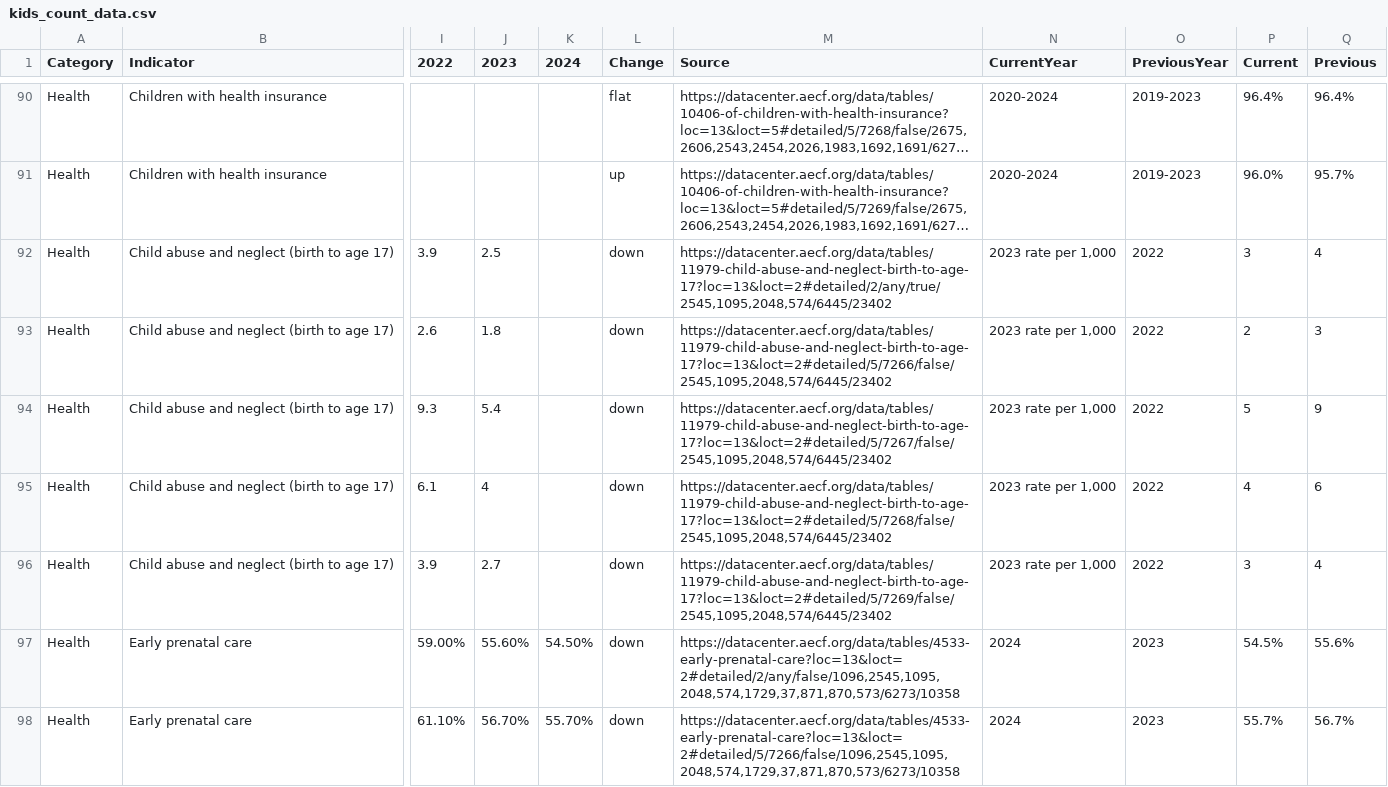
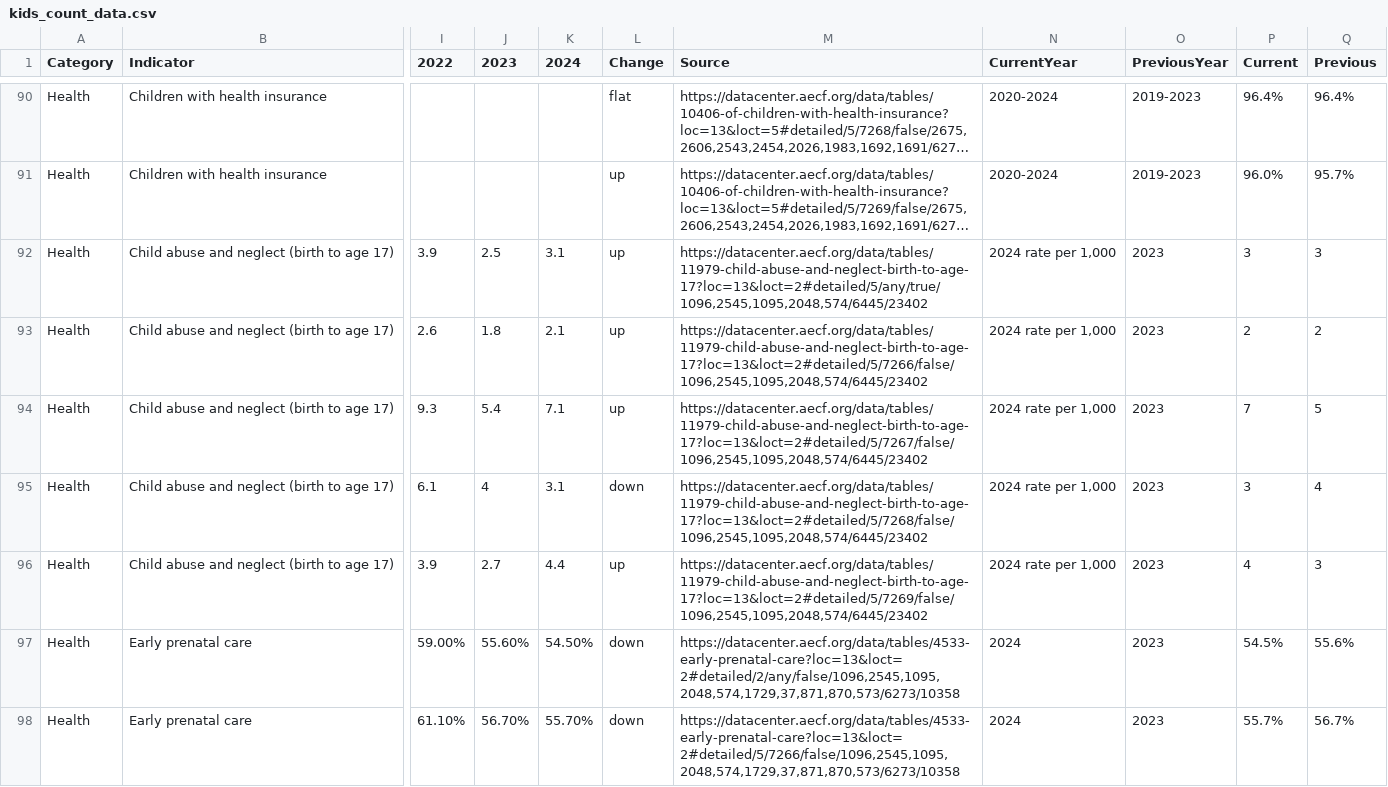
Before and after one commit to kathanner/hcan, a CSV file: kids_count_data.csv, drawn as a sheet; only a part is shown, gaps mark what is left out; long unchanged cells end in …; the diff names each change by its address in the sheet, - before the commit and + after, or states it on an @@ line.

Commit message:
updated for Health indicator

```diff
--- a/kids_count_data.csv
+++ b/kids_count_data.csv
-K92 (2024): (empty)
+K92 (2024): 3.1
-L92:L94 (Change): down
+L92:L94 (Change): up
-M92 (Source): https://datacenter.aecf.org/data/tables/11979-child-abuse-and-neglect-birth-to-age-17?loc=13&loct=2#detailed/2/any/true/2545,1095,2048,574/6445/23402
+M92 (Source): https://datacenter.aecf.org/data/tables/11979-child-abuse-and-neglect-birth-to-age-17?loc=13&loct=2#detailed/5/any/true/1096,2545,1095,2048,574/6445/23402
-N92:N96 (CurrentYear): 2023 rate per 1,000
+N92:N96 (CurrentYear): 2024 rate per 1,000
-O92:O96 (PreviousYear): 2022
+O92:O96 (PreviousYear): 2023
-Q92 (Previous): 4
+Q92 (Previous): 3
-K93 (2024): (empty)
+K93 (2024): 2.1
-M93 (Source): https://datacenter.aecf.org/data/tables/11979-child-abuse-and-neglect-birth-to-age-17?loc=13&loct=2#detailed/5/7266/false/2545,1095,2048,574/6445/23402
+M93 (Source): https://datacenter.aecf.org/data/tables/11979-child-abuse-and-neglect-birth-to-age-17?loc=13&loct=2#detailed/5/7266/false/1096,2545,1095,2048,574/6445/23402
-Q93 (Previous): 3
+Q93 (Previous): 2
-K94 (2024): (empty)
+K94 (2024): 7.1
-M94 (Source): https://datacenter.aecf.org/data/tables/11979-child-abuse-and-neglect-birth-to-age-17?loc=13&loct=2#detailed/5/7267/false/2545,1095,2048,574/6445/23402
+M94 (Source): https://datacenter.aecf.org/data/tables/11979-child-abuse-and-neglect-birth-to-age-17?loc=13&loct=2#detailed/5/7267/false/1096,2545,1095,2048,574/6445/23402
-P94 (Current): 5
+P94 (Current): 7
-Q94 (Previous): 9
+Q94 (Previous): 5
-K95 (2024): (empty)
+K95 (2024): 3.1
-M95 (Source): https://datacenter.aecf.org/data/tables/11979-child-abuse-and-neglect-birth-to-age-17?loc=13&loct=2#detailed/5/7268/false/2545,1095,2048,574/6445/23402
+M95 (Source): https://datacenter.aecf.org/data/tables/11979-child-abuse-and-neglect-birth-to-age-17?loc=13&loct=2#detailed/5/7268/false/1096,2545,1095,2048,574/6445/23402
-P95 (Current): 4
+P95 (Current): 3
-Q95 (Previous): 6
+Q95 (Previous): 4
-K96 (2024): (empty)
+K96 (2024): 4.4
-L96 (Change): down
+L96 (Change): up
-M96 (Source): https://datacenter.aecf.org/data/tables/11979-child-abuse-and-neglect-birth-to-age-17?loc=13&loct=2#detailed/5/7269/false/2545,1095,2048,574/6445/23402
+M96 (Source): https://datacenter.aecf.org/data/tables/11979-child-abuse-and-neglect-birth-to-age-17?loc=13&loct=2#detailed/5/7269/false/1096,2545,1095,2048,574/6445/23402
-P96 (Current): 3
+P96 (Current): 4
-Q96 (Previous): 4
+Q96 (Previous): 3
```
